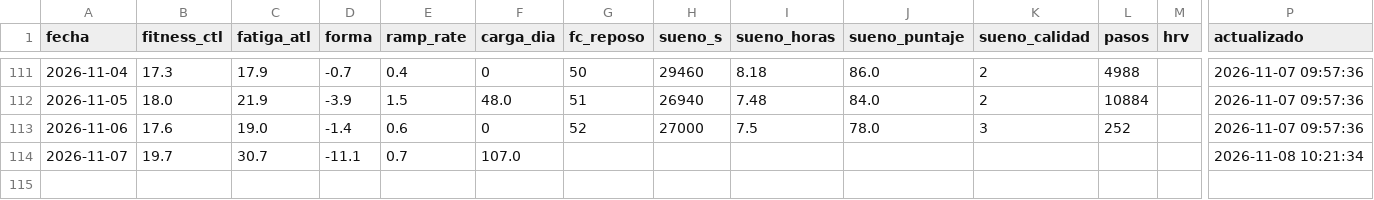
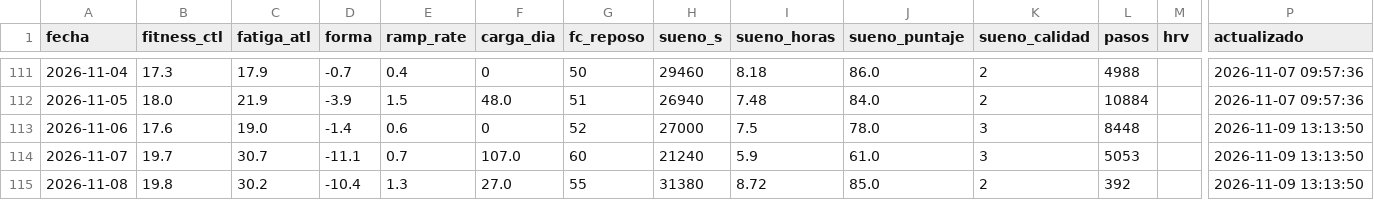
Before and after one commit to jpzingoni/stats-training, a CSV file: datos/bienestar.csv, drawn as a sheet; only a part is shown, gaps mark what is left out; rows hold the shown columns only; the diff names each change by its address in the sheet, - before the commit and + after, or states it on an @@ line.

```diff
--- a/datos/bienestar.csv
+++ b/datos/bienestar.csv
-L113 (pasos): 252
+L113 (pasos): 8448
-P113 (actualizado): 2026-11-07 09:57:36
+P113 (actualizado): 2026-11-09 13:13:50
-G114 (fc_reposo): (empty)
+G114 (fc_reposo): 60
-H114 (sueno_s): (empty)
+H114 (sueno_s): 21240
-I114 (sueno_horas): (empty)
+I114 (sueno_horas): 5.9
-J114 (sueno_puntaje): (empty)
+J114 (sueno_puntaje): 61.0
-K114 (sueno_calidad): (empty)
+K114 (sueno_calidad): 3
-L114 (pasos): (empty)
+L114 (pasos): 5053
-P114 (actualizado): 2026-11-08 10:21:34
+P114 (actualizado): 2026-11-09 13:13:50
+row 115: 2026-11-08 | 19.8 | 30.2 | -10.4 | 1.3 | 27.0 | 55 | 31380 | 8.72 | 85.0 | 2 | 392 |  | 2026-11-09 13:13:50
```
Also changed, not shown: datos/actividades.csv, datos/bloques.csv, 4 other files.
